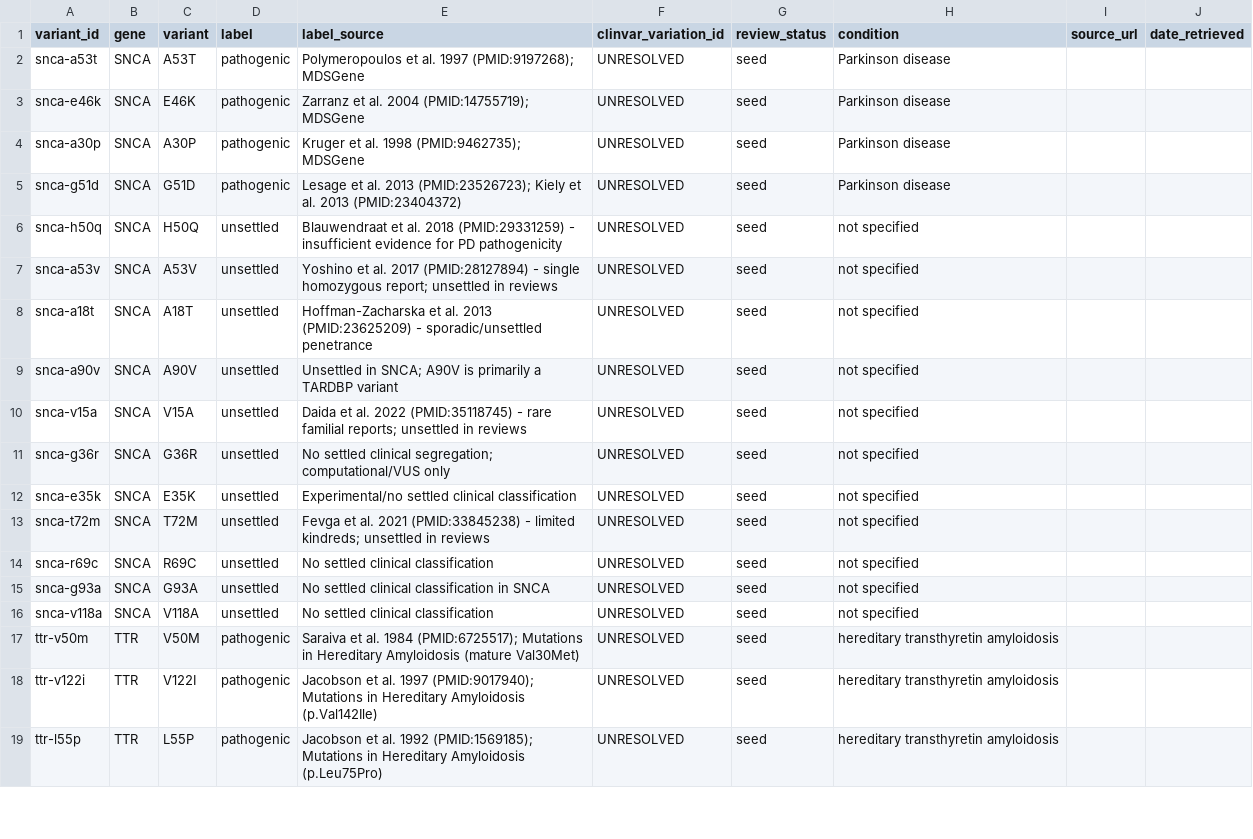
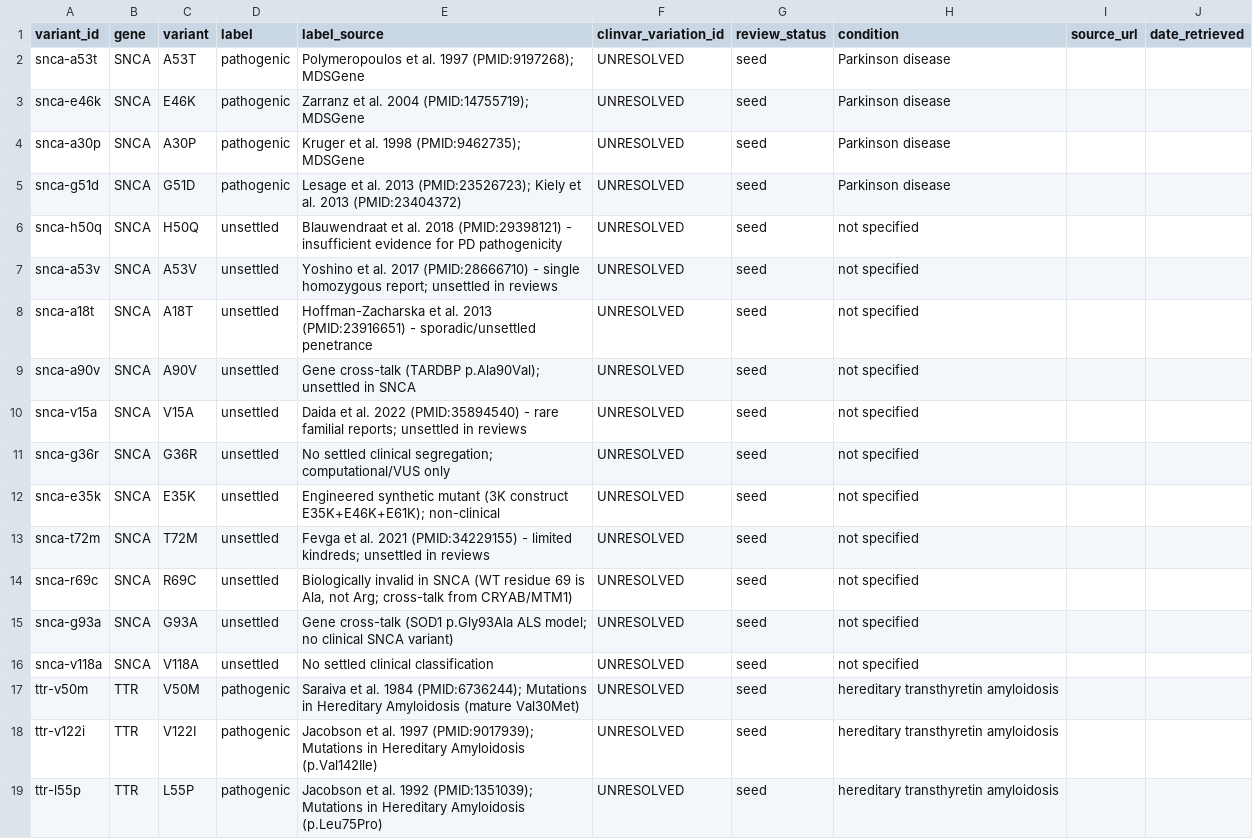
Before and after one commit to madhavofficial/neuro_capstone, a CSV file: benchmark/gold_variants.seed.csv, drawn as a sheet; only a part is shown; the diff covers the shown part only.

```diff
--- a/benchmark/gold_variants.seed.csv
+++ b/benchmark/gold_variants.seed.csv
@@ -6,5 +6,5 @@ snca-g51d,SNCA,G51D,pathogenic,"Lesage et al. 2013 (PMID:23526723); Kiely et al.
-snca-h50q,SNCA,H50Q,unsettled,"Blauwendraat et al. 2018 (PMID:29331259) - insufficient evidence for PD pathogenicity",UNRESOLVED,seed,not specified,,
-snca-a53v,SNCA,A53V,unsettled,"Yoshino et al. 2017 (PMID:28127894) - single homozygous report; unsettled in reviews",UNRESOLVED,seed,not specified,,
-snca-a18t,SNCA,A18T,unsettled,"Hoffman-Zacharska et al. 2013 (PMID:23625209) - sporadic/unsettled penetrance",UNRESOLVED,seed,not specified,,
-snca-a90v,SNCA,A90V,unsettled,"Unsettled in SNCA; A90V is primarily a TARDBP variant",UNRESOLVED,seed,not specified,,
-snca-v15a,SNCA,V15A,unsettled,"Daida et al. 2022 (PMID:35118745) - rare familial reports; unsettled in reviews",UNRESOLVED,seed,not specified,,
+snca-h50q,SNCA,H50Q,unsettled,Blauwendraat et al. 2018 (PMID:29398121) - insufficient evidence for PD pathogenicity,UNRESOLVED,seed,not specified,,
+snca-a53v,SNCA,A53V,unsettled,Yoshino et al. 2017 (PMID:28666710) - single homozygous report; unsettled in reviews,UNRESOLVED,seed,not specified,,
+snca-a18t,SNCA,A18T,unsettled,Hoffman-Zacharska et al. 2013 (PMID:23916651) - sporadic/unsettled penetrance,UNRESOLVED,seed,not specified,,
+snca-a90v,SNCA,A90V,unsettled,Gene cross-talk (TARDBP p.Ala90Val); unsettled in SNCA,UNRESOLVED,seed,not specified,,
+snca-v15a,SNCA,V15A,unsettled,Daida et al. 2022 (PMID:35894540) - rare familial reports; unsettled in reviews,UNRESOLVED,seed,not specified,,
@@ -12,4 +12,4 @@ snca-g36r,SNCA,G36R,unsettled,"No settled clinical segregation; computational/VU
-snca-e35k,SNCA,E35K,unsettled,"Experimental/no settled clinical classification",UNRESOLVED,seed,not specified,,
-snca-t72m,SNCA,T72M,unsettled,"Fevga et al. 2021 (PMID:33845238) - limited kindreds; unsettled in reviews",UNRESOLVED,seed,not specified,,
-snca-r69c,SNCA,R69C,unsettled,"No settled clinical classification",UNRESOLVED,seed,not specified,,
-snca-g93a,SNCA,G93A,unsettled,"No settled clinical classification in SNCA",UNRESOLVED,seed,not specified,,
+snca-e35k,SNCA,E35K,unsettled,Engineered synthetic mutant (3K construct E35K+E46K+E61K); non-clinical,UNRESOLVED,seed,not specified,,
+snca-t72m,SNCA,T72M,unsettled,Fevga et al. 2021 (PMID:34229155) - limited kindreds; unsettled in reviews,UNRESOLVED,seed,not specified,,
+snca-r69c,SNCA,R69C,unsettled,"Biologically invalid in SNCA (WT residue 69 is Ala, not Arg; cross-talk from CRYAB/MTM1)",UNRESOLVED,seed,not specified,,
+snca-g93a,SNCA,G93A,unsettled,Gene cross-talk (SOD1 p.Gly93Ala ALS model; no clinical SNCA variant),UNRESOLVED,seed,not specified,,
@@ -17,3 +17,3 @@ snca-v118a,SNCA,V118A,unsettled,"No settled clinical classification",UNRESOLVED,
-ttr-v50m,TTR,V50M,pathogenic,"Saraiva et al. 1984 (PMID:6725517); Mutations in Hereditary Amyloidosis (mature Val30Met)",UNRESOLVED,seed,hereditary transthyretin amyloidosis,,
-ttr-v122i,TTR,V122I,pathogenic,"Jacobson et al. 1997 (PMID:9017940); Mutations in Hereditary Amyloidosis (p.Val142Ile)",UNRESOLVED,seed,hereditary transthyretin amyloidosis,,
-ttr-l55p,TTR,L55P,pathogenic,"Jacobson et al. 1992 (PMID:1569185); Mutations in Hereditary Amyloidosis (p.Leu75Pro)",UNRESOLVED,seed,hereditary transthyretin amyloidosis,,
+ttr-v50m,TTR,V50M,pathogenic,Saraiva et al. 1984 (PMID:6736244); Mutations in Hereditary Amyloidosis (mature Val30Met),UNRESOLVED,seed,hereditary transthyretin amyloidosis,,
+ttr-v122i,TTR,V122I,pathogenic,Jacobson et al. 1997 (PMID:9017939); Mutations in Hereditary Amyloidosis (p.Val142Ile),UNRESOLVED,seed,hereditary transthyretin amyloidosis,,
+ttr-l55p,TTR,L55P,pathogenic,Jacobson et al. 1992 (PMID:1351039); Mutations in Hereditary Amyloidosis (p.Leu75Pro),UNRESOLVED,seed,hereditary transthyretin amyloidosis,,
```
Also changed, not shown: 20 edited cells elsewhere in this file, data/benchmarks/gold_variants.csv, 1 other file.
